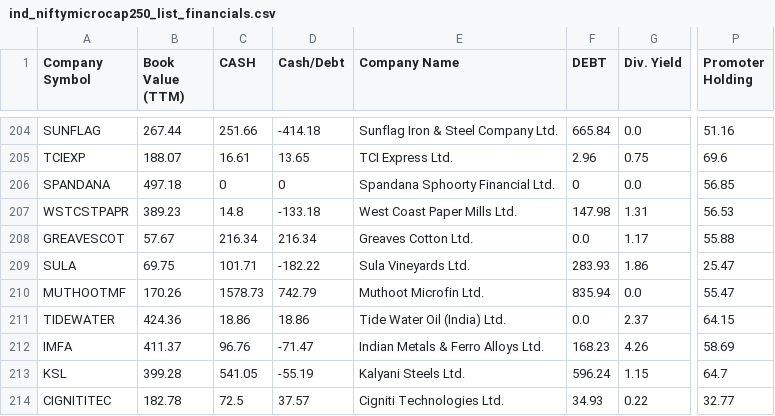
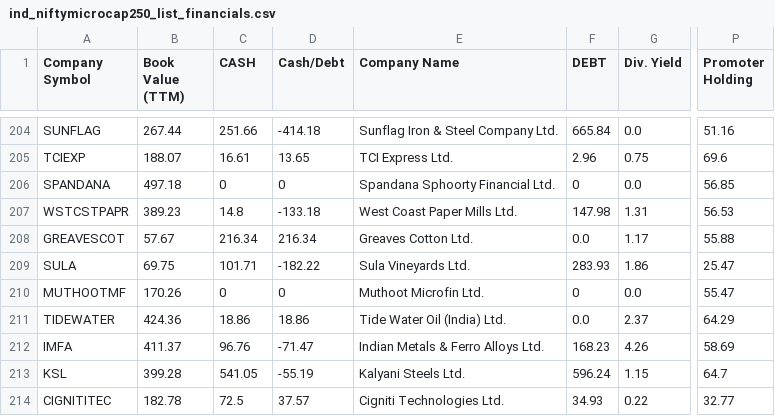
Before and after one commit to P0W/nse_indices, a CSV file: data/ind_niftymicrocap250_list_financials.csv, drawn as a sheet; only a part is shown, gaps mark what is left out; the diff names each change by its address in the sheet, - before the commit and + after, or states it on an @@ line.

```diff
--- a/data/ind_niftymicrocap250_list_financials.csv
+++ b/data/ind_niftymicrocap250_list_financials.csv
-C210 (CASH): 1578.73
+C210 (CASH): 0
-D210 (Cash/Debt): 742.79
+D210 (Cash/Debt): 0
-F210 (DEBT): 835.94
+F210 (DEBT): 0
-P211 (Promoter Holding): 64.15
+P211 (Promoter Holding): 64.29
```
Also changed, not shown: data/ind_niftyindiadefence_list_financials.csv, data/ind_niftymidcap150momentum50_list_financials.csv, 2 other files.
